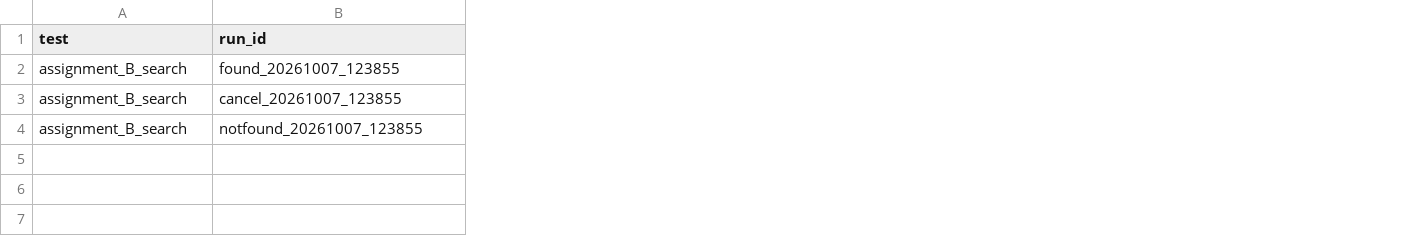
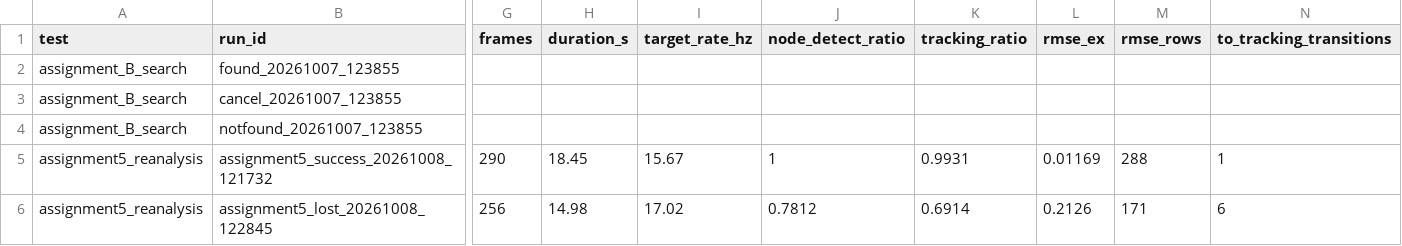
Before and after one commit to Lv2-Monglian-Assignment/Lv2_Monglian_Assignment, a CSV file: lv2_module5/results/metrics.csv, drawn as a sheet; only a part is shown, gaps mark what is left out; rows hold the shown columns only; the diff covers the shown part only; the diff names each change by its address in the sheet, - before the commit and + after, or states it on an @@ line.

Commit message:
data: 문제 5 성공·소실 bag 기록과 입력 재처리·결과 재분석 결과
- bag 2개 기록 (Pi pa23, 커밋 8f897bb, mcap): 성공 20.7 s(정지 목표, 손대지 않음),
  소실·복귀 15.2 s(손바닥으로 가림 → 치움). 원본은 .gitignore 제외, info·sha256만 포함
- 입력 재처리(모터 노드 없음, /target_replay): 검출 여부 일치 성공 99.1 %, 소실 83.1 %
- 결과 재분석: bag 지표와 실행 중 제어 CSV 비교 (results/assignment5, metrics.csv)
- recordings/README.md: bag 표·토픽·메시지 형식·개수·sha256·재현 명령
- report.md: 문제 5 절 추가(일치·차이·한계), 섞여 있던 터미널 제어 문자열 줄 삭제

```diff
--- a/lv2_module5/results/metrics.csv
+++ b/lv2_module5/results/metrics.csv
+column G (frames), empty
+column H (duration_s), empty
+column I (target_rate_hz), empty
+column J (node_detect_ratio), empty
+column K (tracking_ratio), empty
+column L (rmse_ex), empty
+column M (rmse_rows), empty
+column N (to_tracking_transitions), empty
+row 5: assignment5_reanalysis | assignment5_success_20261008_121732 | 290 | 18.45 | 15.67 | 1 | 0.9931 | 0.01169 | 288 | 1
+row 6: assignment5_reanalysis | assignment5_lost_20261008_122845 | 256 | 14.98 | 17.02 | 0.7812 | 0.6914 | 0.2126 | 171 | 6
```
Also changed, not shown: 1 added column elsewhere in this file, 38 other files.
